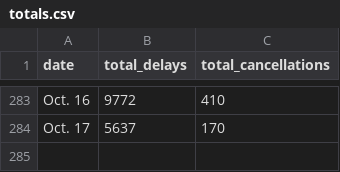
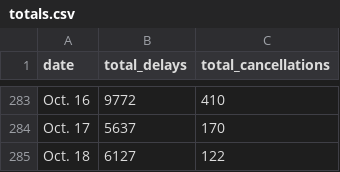
Before and after one commit to susiewebb/airline-delays, a CSV file: toupdate/totals.csv, drawn as a sheet; only a part is shown, gaps mark what is left out.

```diff
--- a/toupdate/totals.csv
+++ b/toupdate/totals.csv
@@ -284 +284,2 @@ Oct. 16,  9772,  410
 Oct. 17,  5637,  170
+Oct. 18,  6127,  122
```
Also changed, not shown: toupdate/airline_canceled.csv, toupdate/airline_canceled_per.csv, 2 other files.
